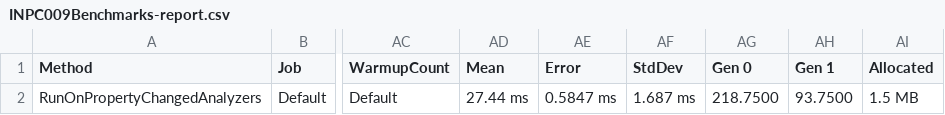
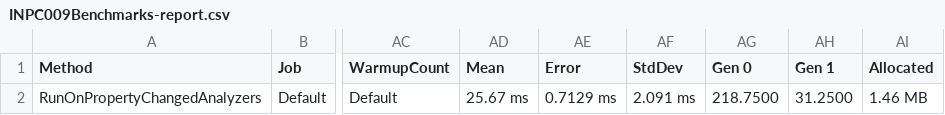
Before and after one commit to DotNetAnalyzers/PropertyChangedAnalyzers, a CSV file: PropertyChangedAnalyzers.Benchmarks/BenchmarkDotNet.Artifacts/results/INPC009Benchmarks-report.csv, drawn as a sheet; only a part is shown, gaps mark what is left out; the diff names each change by its address in the sheet, - before the commit and + after, or states it on an @@ line.

Commit message:
Tweak perf INPC009

```diff
--- a/PropertyChangedAnalyzers.Benchmarks/BenchmarkDotNet.Artifacts/results/INPC009Benchmarks-report.csv
+++ b/PropertyChangedAnalyzers.Benchmarks/BenchmarkDotNet.Artifacts/results/INPC009Benchmarks-report.csv
-AD2 (Mean): 27.44 ms
+AD2 (Mean): 25.67 ms
-AE2 (Error): 0.5847 ms
+AE2 (Error): 0.7129 ms
-AF2 (StdDev): 1.687 ms
+AF2 (StdDev): 2.091 ms
-AH2 (Gen 1): 93.7500
+AH2 (Gen 1): 31.2500
-AI2 (Allocated): 1.5 MB
+AI2 (Allocated): 1.46 MB
```
Also changed, not shown: 5 other files.
